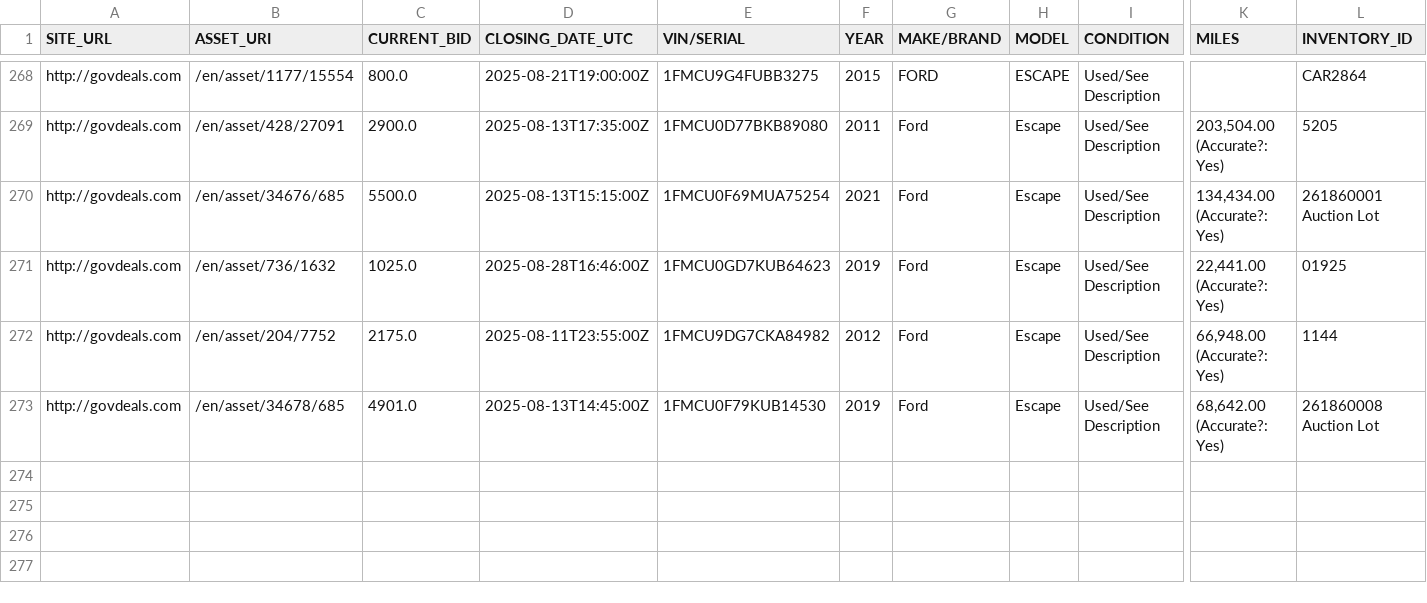
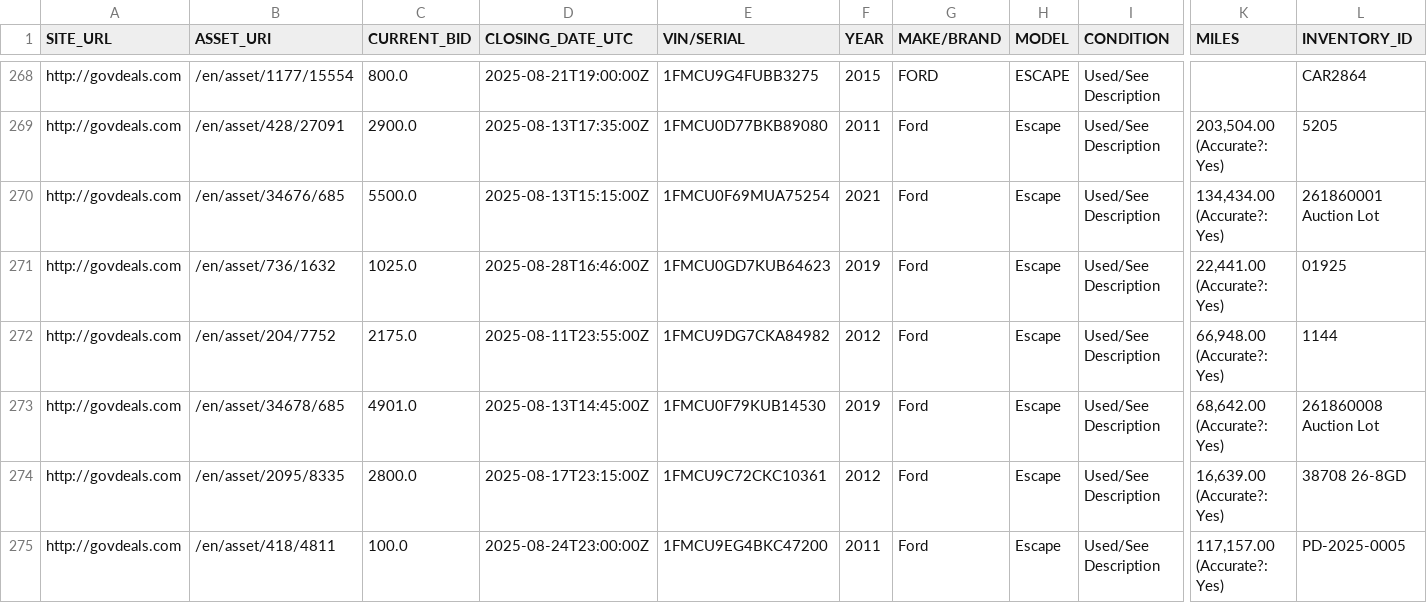
Before and after one commit to mark-toma/scrape-auction, a CSV file: ford-escape.csv, drawn as a sheet; only a part is shown, gaps mark what is left out; rows hold the shown columns only; the diff names each change by its address in the sheet, - before the commit and + after, or states it on an @@ line.

Commit message:
Add data

```diff
--- a/ford-escape.csv
+++ b/ford-escape.csv
+row 274: http://govdeals.com | /en/asset/2095/8335 | 2800.0 | 2025-08-17T23:15:00Z | 1FMCU9C72CKC10361 | 2012 | Ford | Escape | Used/See Description | 16,639.00 (Accurate?: Yes) | 38708 26-8GD
+row 275: http://govdeals.com | /en/asset/418/4811 | 100.0 | 2025-08-24T23:00:00Z | 1FMCU9EG4BKC47200 | 2011 | Ford | Escape | Used/See Description | 117,157.00 (Accurate?: Yes) | PD-2025-0005
```
Also changed, not shown: dodge-charger.csv, ford-fusion.csv.
